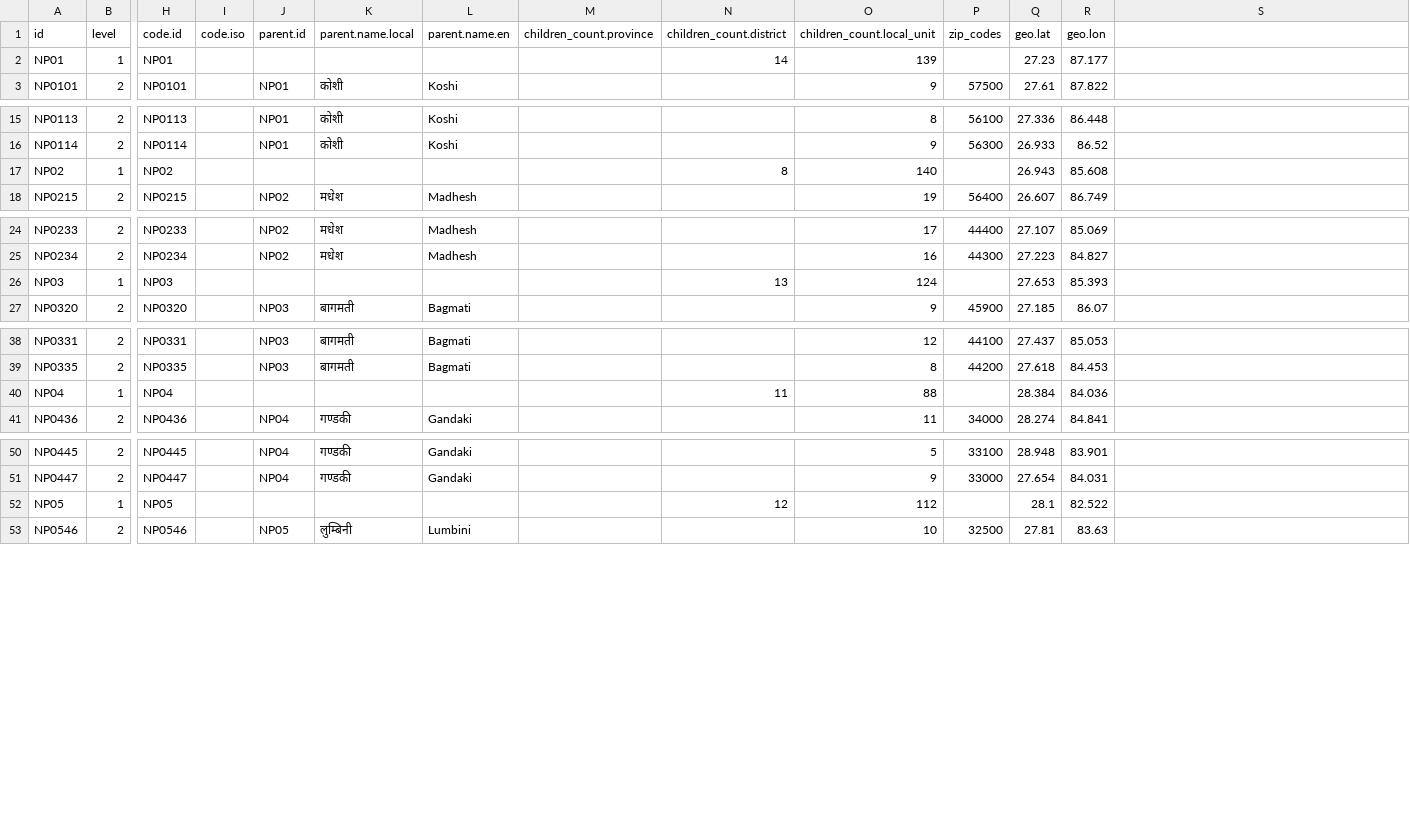
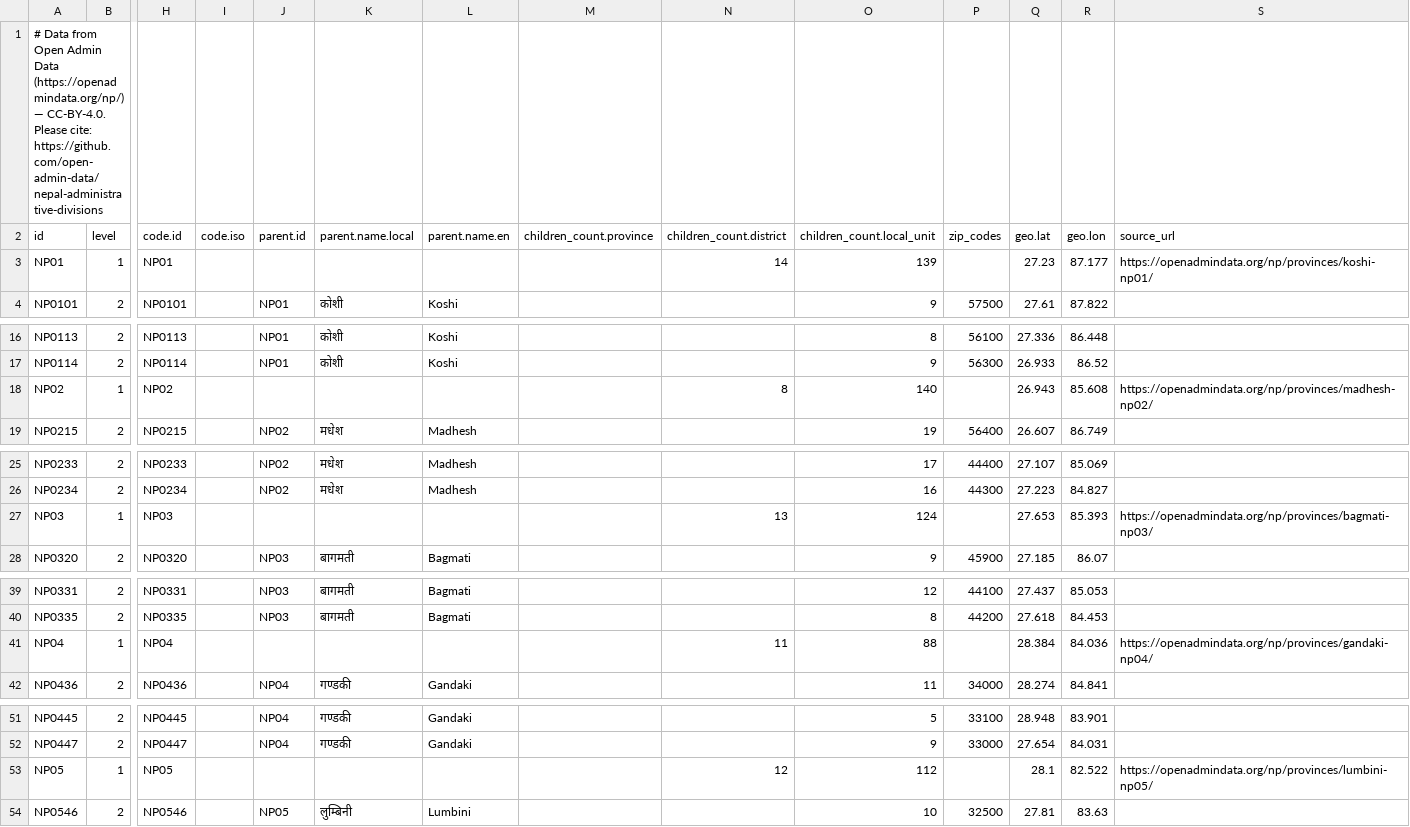
Before and after one commit to open-admin-data/nepal-administrative-divisions, a CSV file: data/all-flat.csv, drawn as a sheet; only a part is shown, gaps mark what is left out; addresses are those after the commit; rows hold the shown columns only; the diff covers the shown part only; the diff names each change by its address in the sheet, - before the commit and + after, or states it on an @@ line.

Commit message:
Add attribution and source URLs to JSON and CSV

```diff
--- a/data/all-flat.csv
+++ b/data/all-flat.csv
+row 1: # Data from Open Admin Data (https://openadmindata.org/np/) — CC-BY-4.0. Please cite: https://github.com/open-admin-data/nepal-administrative-divisions
-S2: (empty)
+S2: source_url
-S3 (source_url): (empty)
+S3 (source_url): https://openadmindata.org/np/provinces/koshi-np01/
-S18 (source_url): (empty)
+S18 (source_url): https://openadmindata.org/np/provinces/madhesh-np02/
-S27 (source_url): (empty)
+S27 (source_url): https://openadmindata.org/np/provinces/bagmati-np03/
-S41 (source_url): (empty)
+S41 (source_url): https://openadmindata.org/np/provinces/gandaki-np04/
-S53 (source_url): (empty)
+S53 (source_url): https://openadmindata.org/np/provinces/lumbini-np05/
```
Also changed, not shown: 2 edited cells elsewhere in this file, 22 other files.
